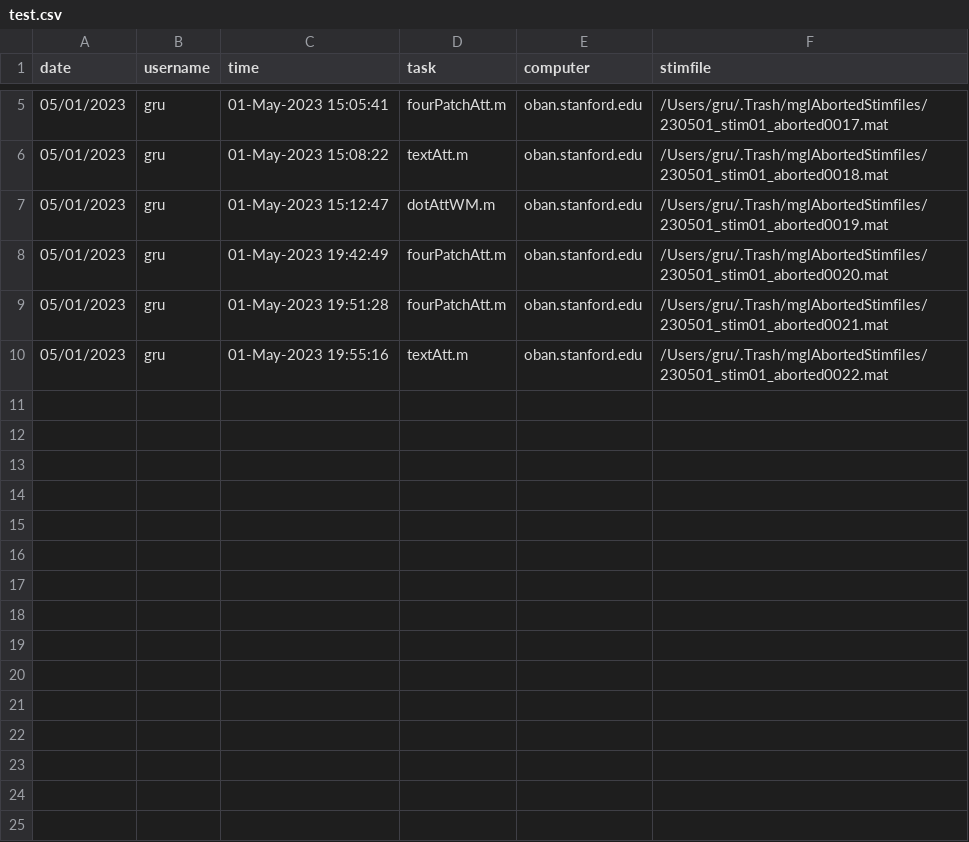
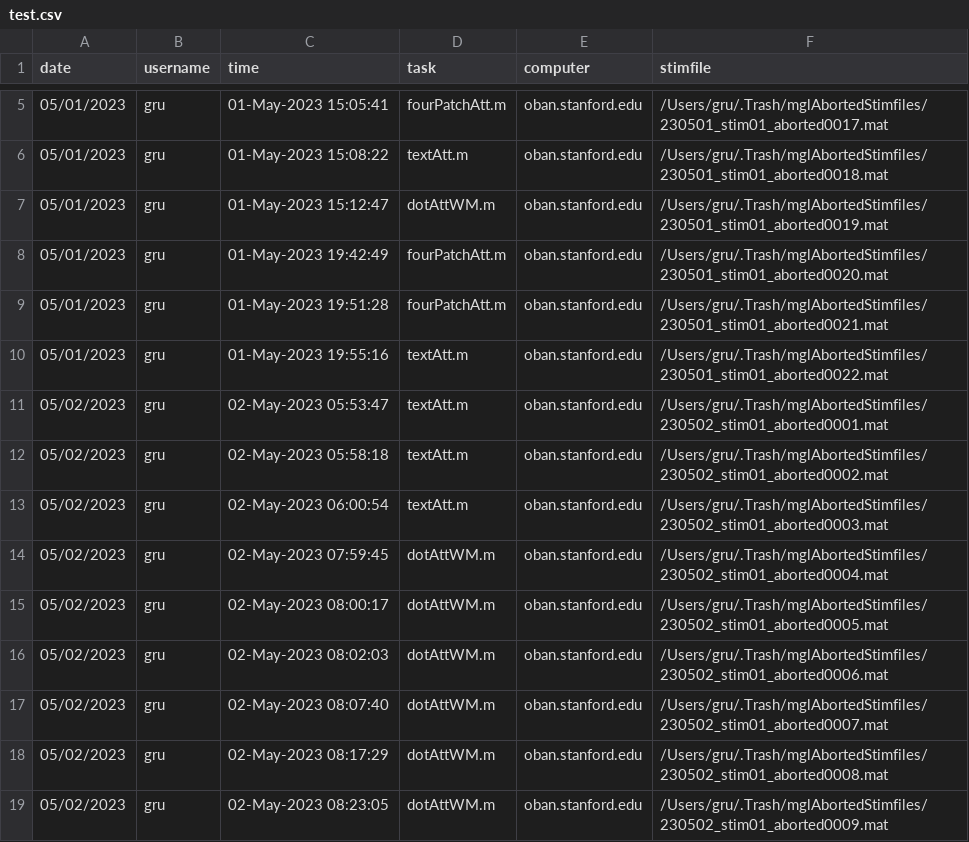
Before and after one commit to justingardner/grustim, a CSV file: nepr207/test.csv, drawn as a sheet; only a part is shown, gaps mark what is left out.

Commit message:
update nepr207 stim

```diff
--- a/nepr207/test.csv
+++ b/nepr207/test.csv
@@ -10 +10,10 @@ date,username,time,task,computer,stimfile
 05/01/2023,gru,01-May-2023 19:55:16,textAtt.m,oban.stanford.edu,/Users/gru/.Trash/mglAbortedStimfiles/230501_stim01_aborted0022.mat
+05/02/2023,gru,02-May-2023 05:53:47,textAtt.m,oban.stanford.edu,/Users/gru/.Trash/mglAbortedStimfiles/230502_stim01_aborted0001.mat
+05/02/2023,gru,02-May-2023 05:58:18,textAtt.m,oban.stanford.edu,/Users/gru/.Trash/mglAbortedStimfiles/230502_stim01_aborted0002.mat
+05/02/2023,gru,02-May-2023 06:00:54,textAtt.m,oban.stanford.edu,/Users/gru/.Trash/mglAbortedStimfiles/230502_stim01_aborted0003.mat
+05/02/2023,gru,02-May-2023 07:59:45,dotAttWM.m,oban.stanford.edu,/Users/gru/.Trash/mglAbortedStimfiles/230502_stim01_aborted0004.mat
+05/02/2023,gru,02-May-2023 08:00:17,dotAttWM.m,oban.stanford.edu,/Users/gru/.Trash/mglAbortedStimfiles/230502_stim01_aborted0005.mat
+05/02/2023,gru,02-May-2023 08:02:03,dotAttWM.m,oban.stanford.edu,/Users/gru/.Trash/mglAbortedStimfiles/230502_stim01_aborted0006.mat
+05/02/2023,gru,02-May-2023 08:07:40,dotAttWM.m,oban.stanford.edu,/Users/gru/.Trash/mglAbortedStimfiles/230502_stim01_aborted0007.mat
+05/02/2023,gru,02-May-2023 08:17:29,dotAttWM.m,oban.stanford.edu,/Users/gru/.Trash/mglAbortedStimfiles/230502_stim01_aborted0008.mat
+05/02/2023,gru,02-May-2023 08:23:05,dotAttWM.m,oban.stanford.edu,/Users/gru/.Trash/mglAbortedStimfiles/230502_stim01_aborted0009.mat
```
Also changed, not shown: 1 other file.
